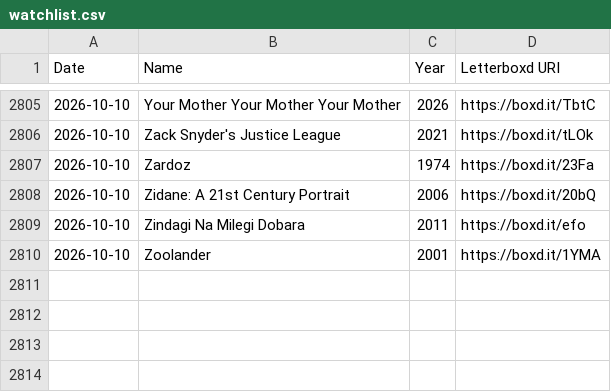
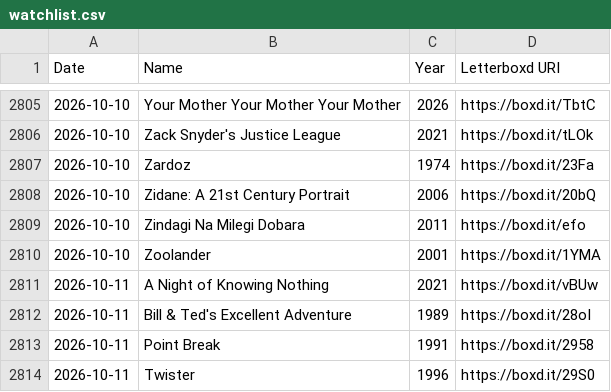
Before and after one commit to hesham-nawaz/personal-website, a CSV file: data/watchlist.csv, drawn as a sheet; only a part is shown, gaps mark what is left out.

```diff
--- a/data/watchlist.csv
+++ b/data/watchlist.csv
@@ -2810 +2810,5 @@ Date,Name,Year,Letterboxd URI
 2026-10-10,Zoolander,2001,https://boxd.it/1YMA
+2026-10-11,A Night of Knowing Nothing,2021,https://boxd.it/vBUw
+2026-10-11,Bill & Ted's Excellent Adventure,1989,https://boxd.it/28oI
+2026-10-11,Point Break,1991,https://boxd.it/2958
+2026-10-11,Twister,1996,https://boxd.it/29S0
```
Also changed, not shown: 1 other file.
